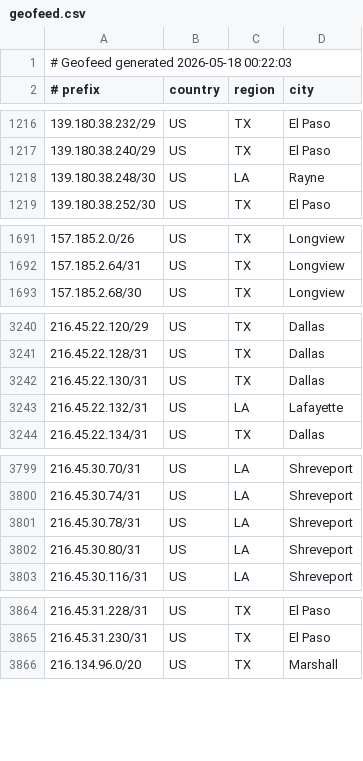
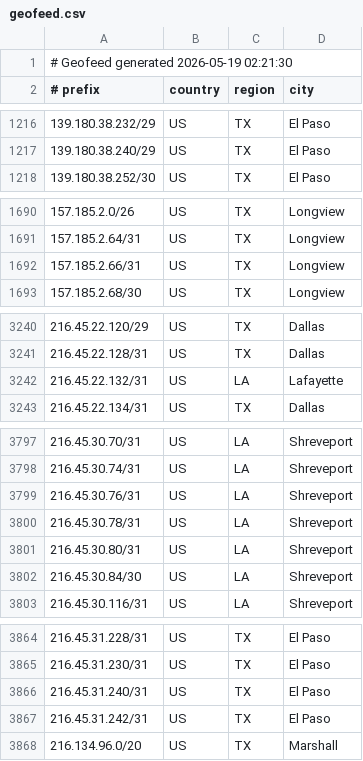
Before and after one commit to conterranae/geofeed, a CSV file: geofeed.csv, drawn as a sheet; only a part is shown, gaps mark what is left out; the diff covers the shown part only.

Commit message:
Update geofeed - 2026-05-19 02:23:01

```diff
--- a/geofeed.csv
+++ b/geofeed.csv
@@ -1,2 +1,2 @@
-# Geofeed generated 2026-05-18 00:22:03
+# Geofeed generated 2026-05-19 02:21:30
 # prefix,country,region,city
@@ -1217,3 +1217,2 @@
 139.180.38.240/29,US,TX,El Paso
-139.180.38.248/30,US,LA,Rayne
 139.180.38.252/30,US,TX,El Paso
@@ -1692,2 +1691,3 @@
 157.185.2.64/31,US,TX,Longview
+157.185.2.66/31,US,TX,Longview
 157.185.2.68/30,US,TX,Longview
@@ -3241,3 +3241,2 @@
 216.45.22.128/31,US,TX,Dallas
-216.45.22.130/31,US,TX,Dallas
 216.45.22.132/31,US,LA,Lafayette
@@ -3800,4 +3798,6 @@
 216.45.30.74/31,US,LA,Shreveport
+216.45.30.76/31,US,LA,Shreveport
 216.45.30.78/31,US,LA,Shreveport
 216.45.30.80/31,US,LA,Shreveport
+216.45.30.84/30,US,LA,Shreveport
 216.45.30.116/31,US,LA,Shreveport
@@ -3865,2 +3865,4 @@
 216.45.31.230/31,US,TX,El Paso
+216.45.31.240/31,US,TX,El Paso
+216.45.31.242/31,US,TX,El Paso
 216.134.96.0/20,US,TX,Marshall
```
Also changed, not shown: 1 added row, 1 removed row and 9 edited cells elsewhere in this file.
